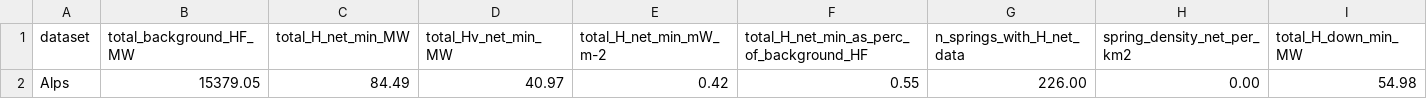
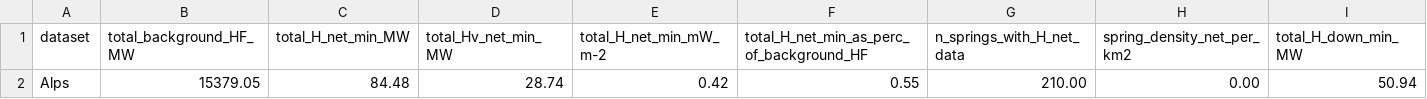
Before and after one commit to ElcoLuijendijk/thermal_springs_alps, a CSV file: data/summary_thermal_springs_data.csv, drawn as a sheet; only a part is shown; removed rows and columns are numbered as before the commit, all else as after; rows hold the shown columns only; the diff names each change by its address in the sheet, - before the commit and + after, or states it on an @@ line.

```diff
--- a/data/summary_thermal_springs_data.csv
+++ b/data/summary_thermal_springs_data.csv
-row 2: Alps | 15379.05 | 84.49 | 40.97 | 0.42 | 0.55 | 226.00 | 0.00 | 54.98
+row 2: Alps | 15379.05 | 84.48 | 28.74 | 0.42 | 0.55 | 210.00 | 0.00 | 50.94
```
Also changed, not shown: data/comparison_heat_flux_orogens.csv, data/random_points_in_alps.csv, 13 other files.
